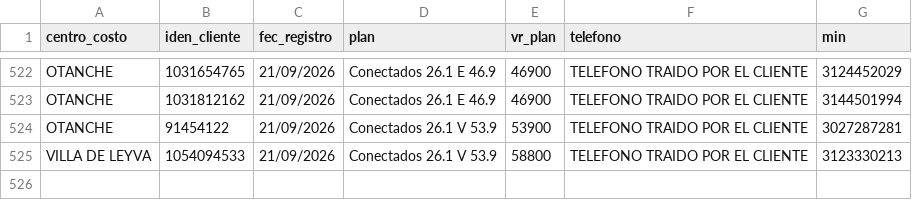
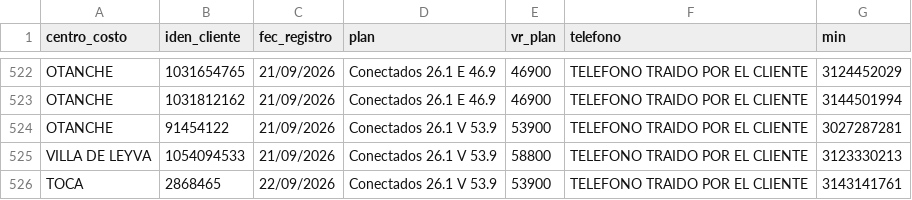
Before and after one commit to lubernu/prueba, a CSV file: Facturado_Postpago.csv, drawn as a sheet; only a part is shown, gaps mark what is left out; the diff names each change by its address in the sheet, - before the commit and + after, or states it on an @@ line.

```diff
--- a/Facturado_Postpago.csv
+++ b/Facturado_Postpago.csv
+row 526: TOCA | 2868465 | 22/09/2026 | Conectados 26.1 V 53.9 | 53900 | TELEFONO TRAIDO POR EL CLIENTE | 3143141761
```
Also changed, not shown: FacturadoParaCruce.csv.
